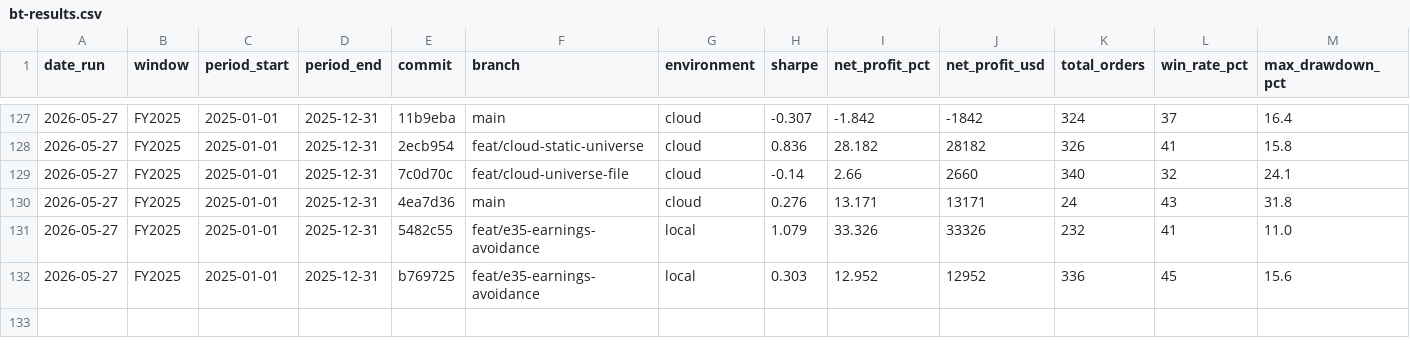
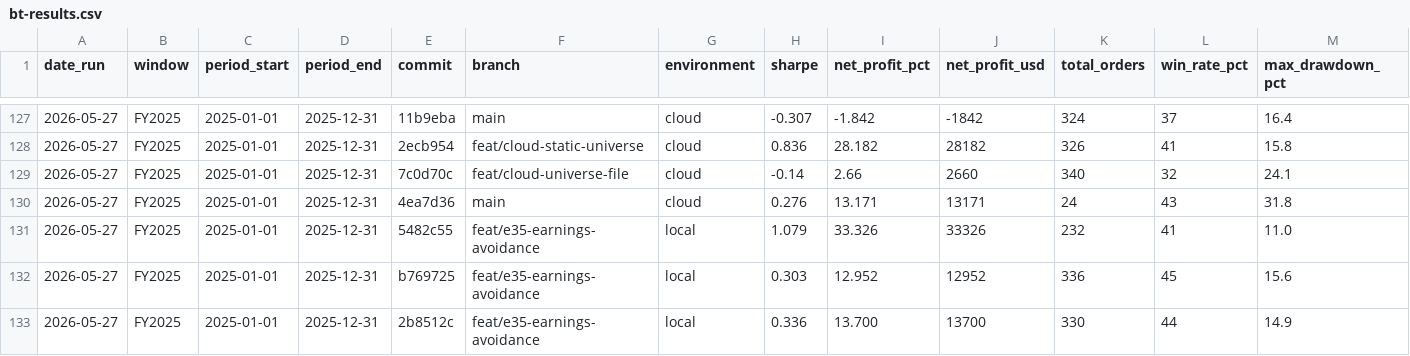
Before and after one commit to FALK-BRAUER/kumo-qc, a CSV file: bt-results.csv, drawn as a sheet; only a part is shown, gaps mark what is left out; rows hold the shown columns only; the diff names each change by its address in the sheet, - before the commit and + after, or states it on an @@ line.

```diff
--- a/bt-results.csv
+++ b/bt-results.csv
+row 133: 2026-05-27 | FY2025 | 2025-01-01 | 2025-12-31 | 2b8512c | feat/e35-earnings-avoidance | local | 0.336 | 13.700 | 13700 | 330 | 44 | 14.9
```
